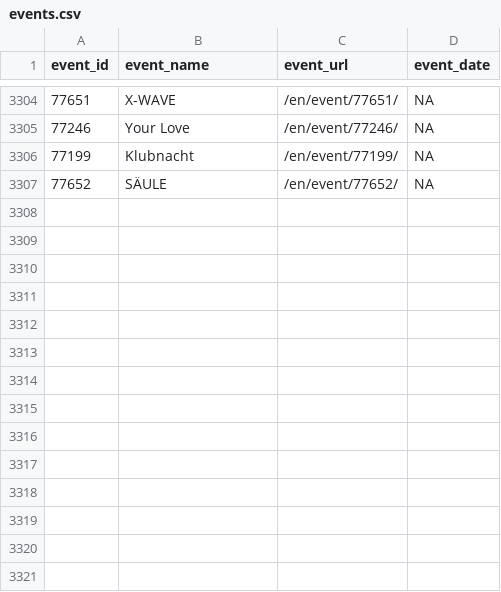
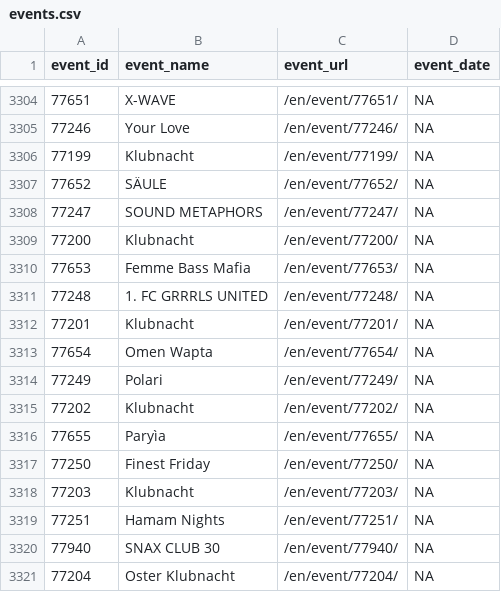
Before and after one commit to ewenme/berghain, a CSV file: data/events.csv, drawn as a sheet; only a part is shown, gaps mark what is left out; the diff names each change by its address in the sheet, - before the commit and + after, or states it on an @@ line.

```diff
--- a/data/events.csv
+++ b/data/events.csv
+row 3308: 77247 | SOUND METAPHORS | /en/event/77247/ | NA
+row 3309: 77200 | Klubnacht | /en/event/77200/ | NA
+row 3310: 77653 | Femme Bass Mafia | /en/event/77653/ | NA
+row 3311: 77248 | 1. FC GRRRLS UNITED | /en/event/77248/ | NA
+row 3312: 77201 | Klubnacht | /en/event/77201/ | NA
+row 3313: 77654 | Omen Wapta | /en/event/77654/ | NA
+row 3314: 77249 | Polari | /en/event/77249/ | NA
+row 3315: 77202 | Klubnacht | /en/event/77202/ | NA
+row 3316: 77655 | Paryìa | /en/event/77655/ | NA
+row 3317: 77250 | Finest Friday | /en/event/77250/ | NA
+row 3318: 77203 | Klubnacht | /en/event/77203/ | NA
+row 3319: 77251 | Hamam Nights | /en/event/77251/ | NA
+row 3320: 77940 | SNAX CLUB 30 | /en/event/77940/ | NA
+row 3321: 77204 | Oster Klubnacht | /en/event/77204/ | NA
```
Also changed, not shown: 1 other file.
